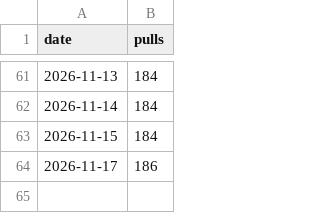
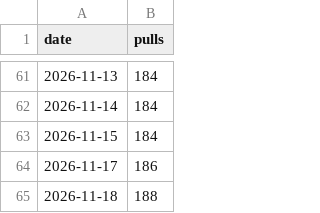
Before and after one commit to Indus-Stack/rekuiper, a CSV file: docs/data/docker-pulls.csv, drawn as a sheet; only a part is shown, gaps mark what is left out.

```diff
--- a/docs/data/docker-pulls.csv
+++ b/docs/data/docker-pulls.csv
@@ -64 +64,2 @@ date,pulls
 2026-11-17,186
+2026-11-18,188
```
Also changed, not shown: 1 other file.
